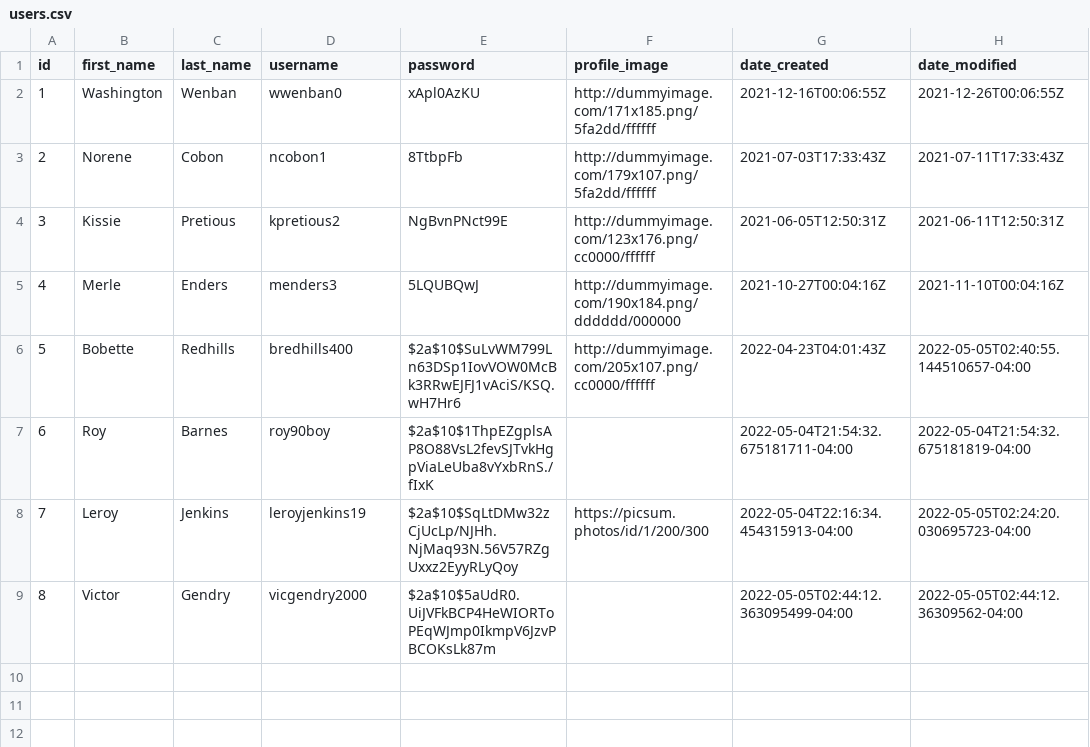
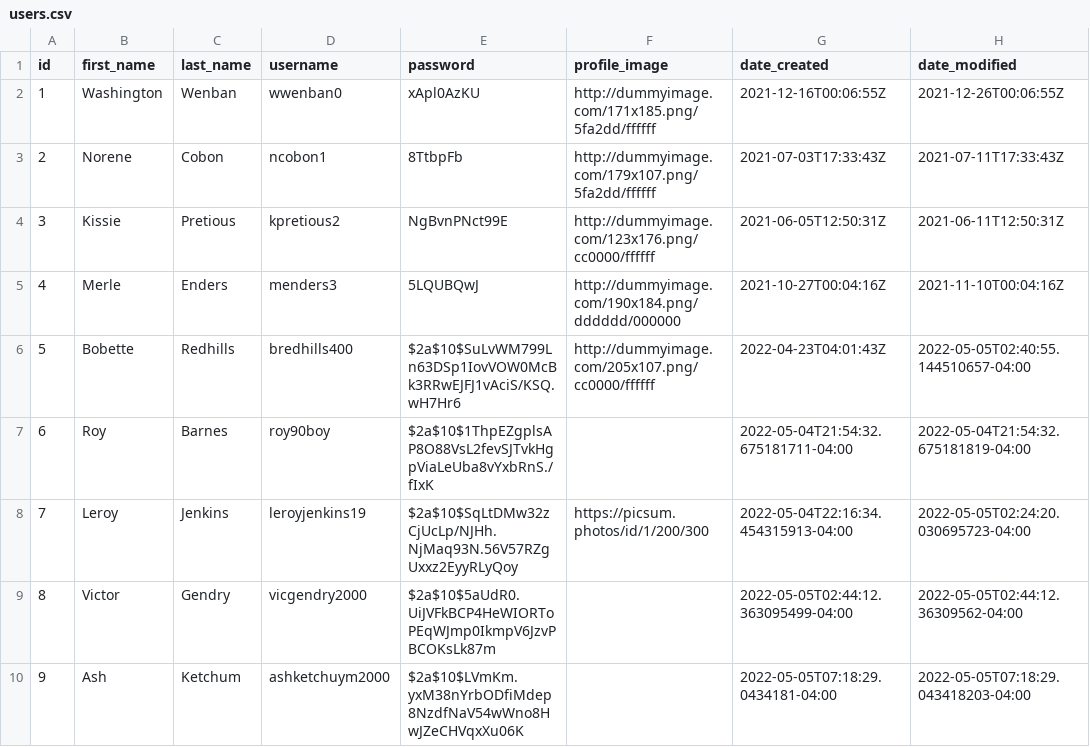
Before and after one commit to architMahto/screecher-rest-api, a CSV file: data/users.csv, drawn as a sheet.

```diff
--- a/data/users.csv
+++ b/data/users.csv
@@ -9 +9,2 @@ id,first_name,last_name,username,password,profile_image,date_created,date_modifi
 8,Victor,Gendry,vicgendry2000,$2a$10$5aUdR0.UiJVFkBCP4HeWIORToPEqWJmp0IkmpV6JzvPBCOKsLk87m,,2022-05-05T02:44:12.363095499-04:00,2022-05-05T02:44:12.36309562-04:00
+9,Ash,Ketchum,ashketchuym2000,$2a$10$LVmKm.yxM38nYrbODfiMdep8NzdfNaV54wWno8HwJZeCHVqxXu06K,,2022-05-05T07:18:29.0434181-04:00,2022-05-05T07:18:29.043418203-04:00
```
Also changed, not shown: 9 other files.
